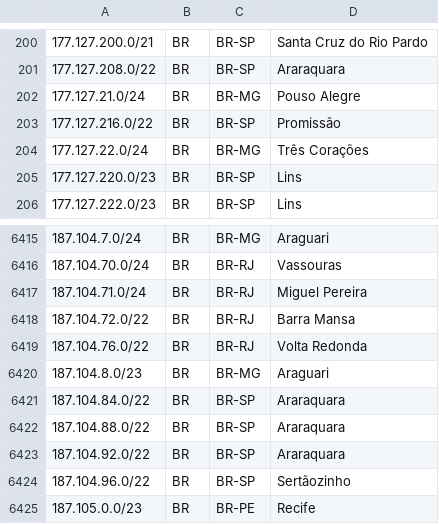
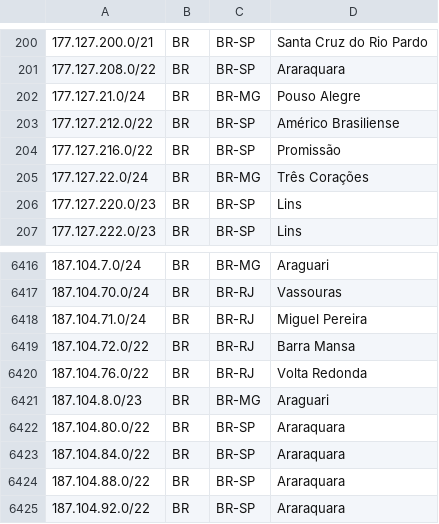
Before and after one commit to rtanajura/geofeed, a CSV file: geofeed.csv, drawn as a sheet; only a part is shown, gaps mark what is left out; the shorter side is filled out with more unchanged rows; the diff names each change by its address in the sheet, - before the commit and + after, or states it on an @@ line.

Commit message:
Update geofeed.csv
TK 13871681

```diff
--- a/geofeed.csv
+++ b/geofeed.csv
+row 203: 177.127.212.0/22 | BR | BR-SP | Américo Brasiliense
+row 6422: 187.104.80.0/22 | BR | BR-SP | Araraquara
```
